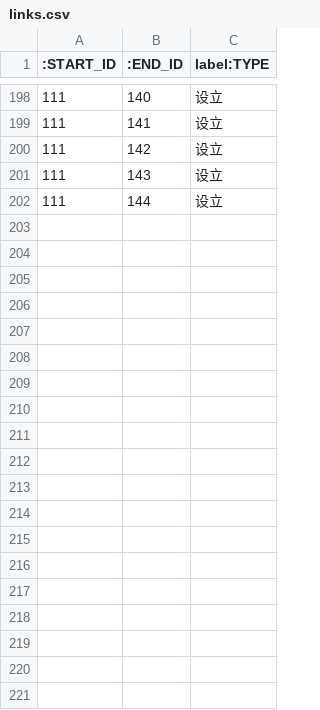
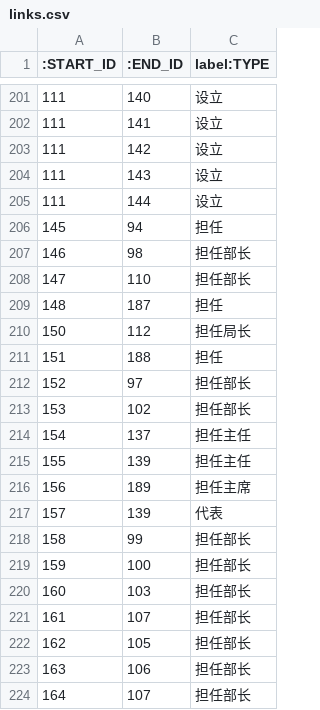
Before and after one commit to iaboaix/NetworkGraph, a CSV file: tools/links.csv, drawn as a sheet; only a part is shown, gaps mark what is left out; the diff covers the shown part only; the diff names each change by its address in the sheet, - before the commit and + after, or states it on an @@ line.

```diff
--- a/tools/links.csv
+++ b/tools/links.csv
+row 206: 145 | 94 | 担任
+row 207: 146 | 98 | 担任部长
+row 208: 147 | 110 | 担任部长
+row 209: 148 | 187 | 担任
+row 210: 150 | 112 | 担任局长
+row 211: 151 | 188 | 担任
+row 212: 152 | 97 | 担任部长
+row 213: 153 | 102 | 担任部长
+row 214: 154 | 137 | 担任主任
+row 215: 155 | 139 | 担任主任
+row 216: 156 | 189 | 担任主席
+row 217: 157 | 139 | 代表
+row 218: 158 | 99 | 担任部长
+row 219: 159 | 100 | 担任部长
+row 220: 160 | 103 | 担任部长
+row 221: 161 | 107 | 担任部长
+row 222: 162 | 105 | 担任部长
+row 223: 163 | 106 | 担任部长
+row 224: 164 | 107 | 担任部长
```
Also changed, not shown: 24 added rows and 1 removed row elsewhere in this file, tools/nodes.csv, 20 other files.
